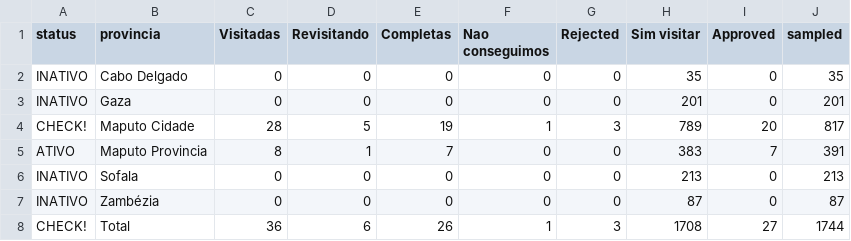
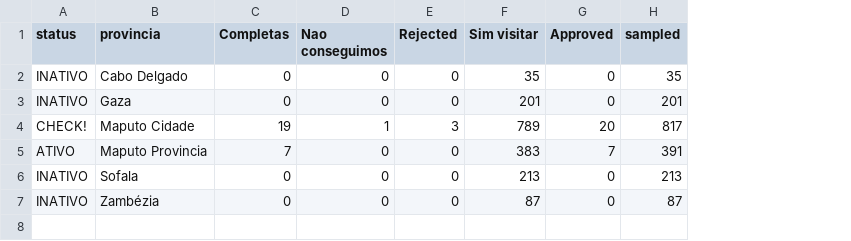
Before and after one commit to araupontones/MUVA-fwup, a CSV file: data/Follow-up/3.dashboard/summary_provincias.csv, drawn as a sheet; the diff names each change by its address in the sheet, - before the commit and + after, or states it on an @@ line.

```diff
--- a/data/Follow-up/3.dashboard/summary_provincias.csv
+++ b/data/Follow-up/3.dashboard/summary_provincias.csv
-column C (Visitadas), rows 2-7: 0 | 0 | 28 | 8 | 0 | 0
-column D (Revisitando), rows 2-7: 0 | 0 | 5 | 1 | 0 | 0
-row 8: CHECK! | Total | 36 | 6 | 26 | 1 | 3 | 1708 | 27 | 1744
```
Also changed, not shown: data/Follow-up/3.dashboard/summary_bairros.csv, data/Follow-up/3.dashboard/summary_cidades.csv, 29 other files.
